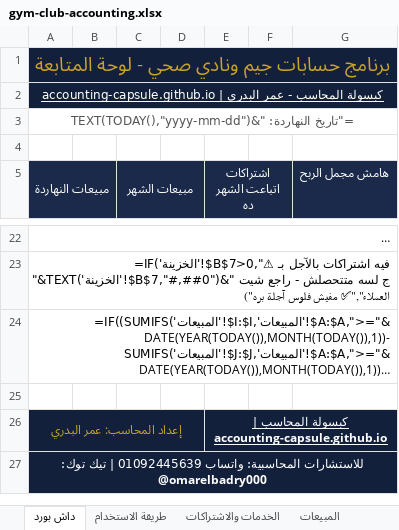
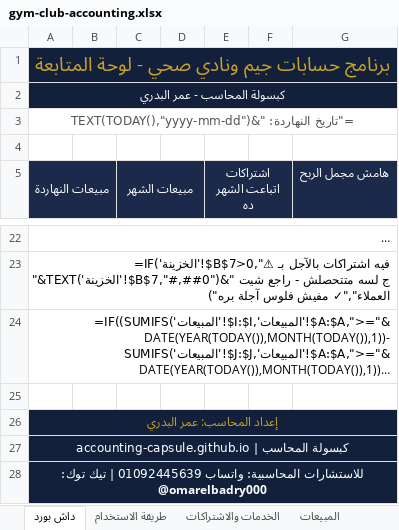
Before and after one commit to accounting-capsule/accounting-capsule.github.io, an Excel workbook: downloads/gym-club-accounting.xlsx, sheet داش بورد, drawn as a sheet; only a part is shown, gaps mark what is left out; long unchanged cells end in …; values as stored, in another font and other column widths than the file's, no borders; formulas without a stored value are shown as written; charts and pictures not drawn; removed rows and columns are numbered as before the commit, all else as after; the diff names each change by its address in the sheet, - before the commit and + after, or states it on an @@ line.

```diff
--- a/downloads/gym-club-accounting.xlsx (sheet داش بورد)
+++ b/downloads/gym-club-accounting.xlsx (sheet داش بورد)
@@ column A (مبيعات النهاردة) renumbered between rows 2 and 26 @@
-A2 underline: on
+A2 underline: off
-row 26: إعداد المحاسب: عمر البدري |  |  |  | كبسولة المحاسب | accounting-capsule.github.io
-A26 text colour: #FFFFFF
+A26 text colour: #C9A227
+row 27: كبسولة المحاسب | accounting-capsule.github.io
+row 28: للاستشارات المحاسبية: واتساب 01092445639 | تيك توك: @omarelbadry000
```
Also changed, not shown: sheet ميزان مراجعة, sheet التقارير, sheet الموردين, sheet المصروفات, sheet العملاء, sheet الخدمات والاشتراكات, 5 more sheets, downloads/household-goods-store-accounting.xlsx, downloads/online-seller-accounting.xlsx, 2 other files.
